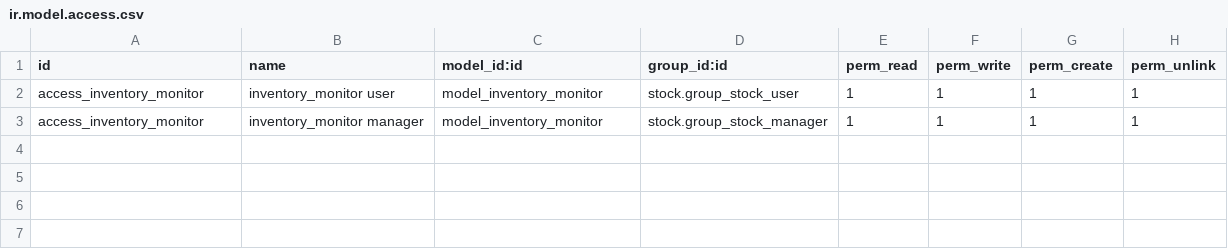
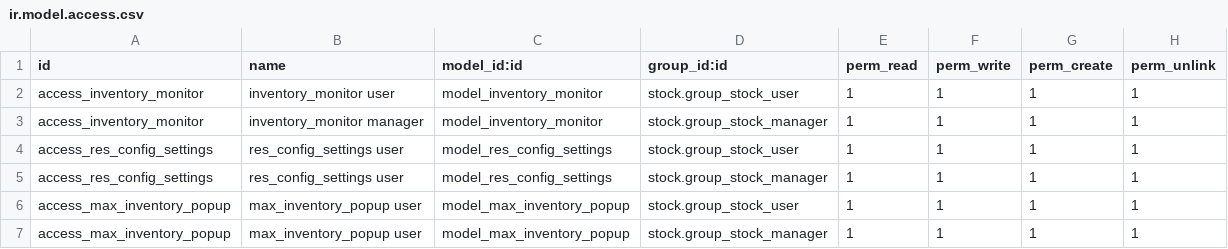
Before and after one commit to bits-amitrathod/odoo12, a CSV file: inventory_monitor/security/ir.model.access.csv, drawn as a sheet.

```diff
--- a/inventory_monitor/security/ir.model.access.csv
+++ b/inventory_monitor/security/ir.model.access.csv
@@ -3 +3,5 @@ access_inventory_monitor,inventory_monitor user,model_inventory_monitor,stock.gr
 access_inventory_monitor,inventory_monitor manager,model_inventory_monitor,stock.group_stock_manager,1,1,1,1
+access_res_config_settings,res_config_settings user,model_res_config_settings,stock.group_stock_user,1,1,1,1
+access_res_config_settings,res_config_settings user,model_res_config_settings,stock.group_stock_manager,1,1,1,1
+access_max_inventory_popup,max_inventory_popup user,model_max_inventory_popup,stock.group_stock_user,1,1,1,1
+access_max_inventory_popup,max_inventory_popup user,model_max_inventory_popup,stock.group_stock_manager,1,1,1,1
```
Also changed, not shown: 4 other files.
